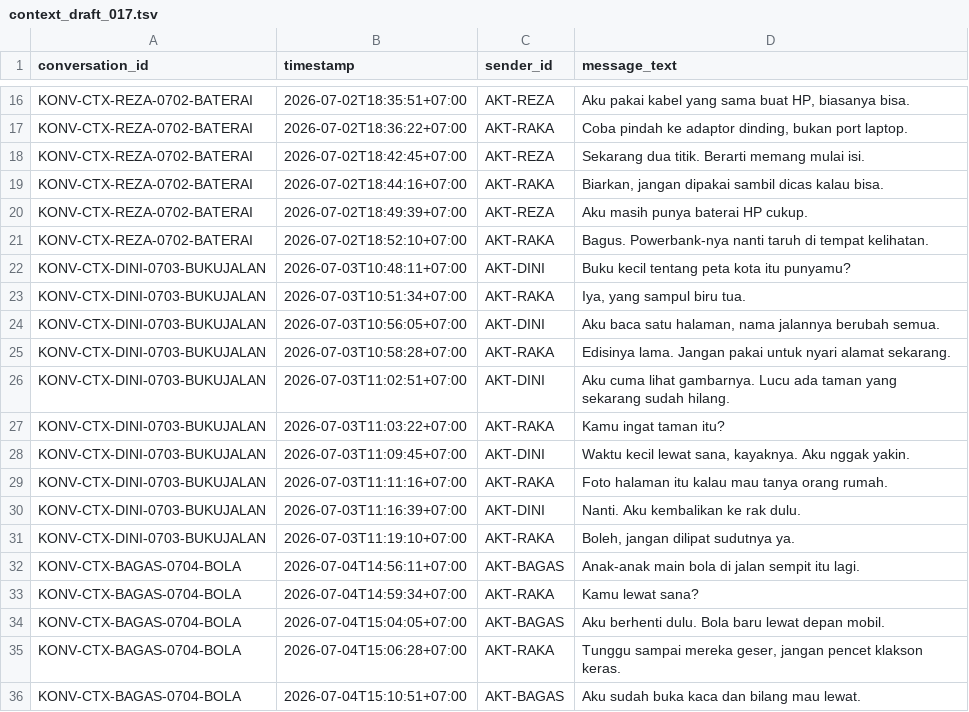
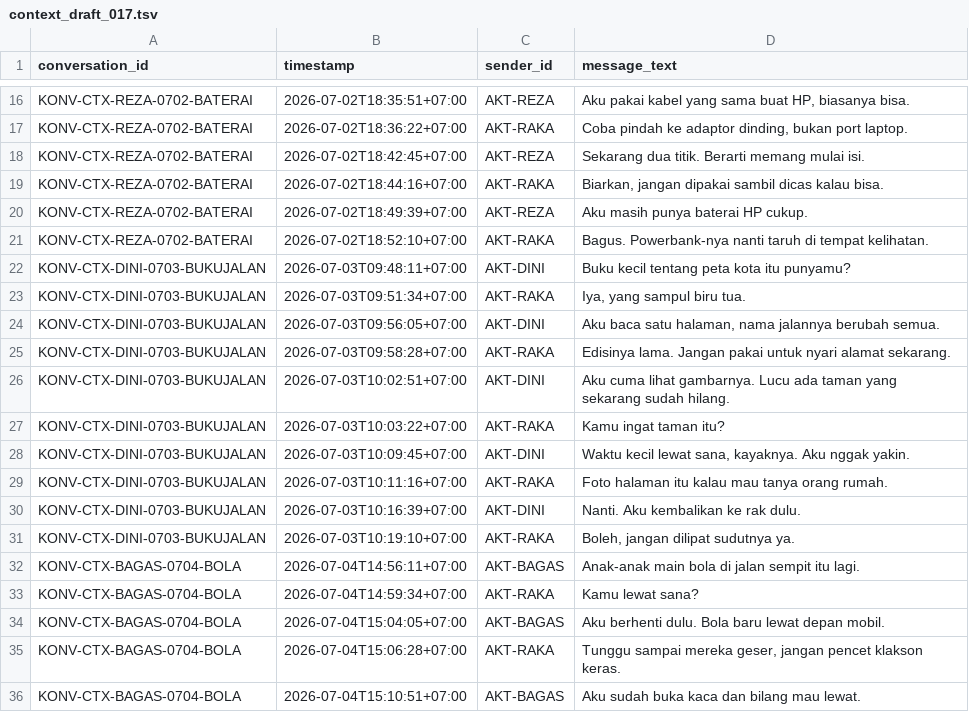
Before and after one commit to krissimbolon/libera, a TSV file: data/adaptasi_indonesia/context_draft_017.tsv, drawn as a sheet; only a part is shown, gaps mark what is left out.

Commit message:
data: reach 4000-message LIBERA checkpoint with QA

```diff
--- a/data/adaptasi_indonesia/context_draft_017.tsv
+++ b/data/adaptasi_indonesia/context_draft_017.tsv
@@ -21,12 +21,12 @@ KONV-CTX-REZA-0702-BATERAI	2026-07-02T18:49:39+07:00	AKT-REZA	Aku masih punya ba
 KONV-CTX-REZA-0702-BATERAI	2026-07-02T18:52:10+07:00	AKT-RAKA	Bagus. Powerbank-nya nanti taruh di tempat kelihatan.
-KONV-CTX-DINI-0703-BUKUJALAN	2026-07-03T10:48:11+07:00	AKT-DINI	Buku kecil tentang peta kota itu punyamu?
-KONV-CTX-DINI-0703-BUKUJALAN	2026-07-03T10:51:34+07:00	AKT-RAKA	Iya, yang sampul biru tua.
-KONV-CTX-DINI-0703-BUKUJALAN	2026-07-03T10:56:05+07:00	AKT-DINI	Aku baca satu halaman, nama jalannya berubah semua.
-KONV-CTX-DINI-0703-BUKUJALAN	2026-07-03T10:58:28+07:00	AKT-RAKA	Edisinya lama. Jangan pakai untuk nyari alamat sekarang.
-KONV-CTX-DINI-0703-BUKUJALAN	2026-07-03T11:02:51+07:00	AKT-DINI	Aku cuma lihat gambarnya. Lucu ada taman yang sekarang sudah hilang.
-KONV-CTX-DINI-0703-BUKUJALAN	2026-07-03T11:03:22+07:00	AKT-RAKA	Kamu ingat taman itu?
-KONV-CTX-DINI-0703-BUKUJALAN	2026-07-03T11:09:45+07:00	AKT-DINI	Waktu kecil lewat sana, kayaknya. Aku nggak yakin.
-KONV-CTX-DINI-0703-BUKUJALAN	2026-07-03T11:11:16+07:00	AKT-RAKA	Foto halaman itu kalau mau tanya orang rumah.
-KONV-CTX-DINI-0703-BUKUJALAN	2026-07-03T11:16:39+07:00	AKT-DINI	Nanti. Aku kembalikan ke rak dulu.
-KONV-CTX-DINI-0703-BUKUJALAN	2026-07-03T11:19:10+07:00	AKT-RAKA	Boleh, jangan dilipat sudutnya ya.
+KONV-CTX-DINI-0703-BUKUJALAN	2026-07-03T09:48:11+07:00	AKT-DINI	Buku kecil tentang peta kota itu punyamu?
+KONV-CTX-DINI-0703-BUKUJALAN	2026-07-03T09:51:34+07:00	AKT-RAKA	Iya, yang sampul biru tua.
+KONV-CTX-DINI-0703-BUKUJALAN	2026-07-03T09:56:05+07:00	AKT-DINI	Aku baca satu halaman, nama jalannya berubah semua.
+KONV-CTX-DINI-0703-BUKUJALAN	2026-07-03T09:58:28+07:00	AKT-RAKA	Edisinya lama. Jangan pakai untuk nyari alamat sekarang.
+KONV-CTX-DINI-0703-BUKUJALAN	2026-07-03T10:02:51+07:00	AKT-DINI	Aku cuma lihat gambarnya. Lucu ada taman yang sekarang sudah hilang.
+KONV-CTX-DINI-0703-BUKUJALAN	2026-07-03T10:03:22+07:00	AKT-RAKA	Kamu ingat taman itu?
+KONV-CTX-DINI-0703-BUKUJALAN	2026-07-03T10:09:45+07:00	AKT-DINI	Waktu kecil lewat sana, kayaknya. Aku nggak yakin.
+KONV-CTX-DINI-0703-BUKUJALAN	2026-07-03T10:11:16+07:00	AKT-RAKA	Foto halaman itu kalau mau tanya orang rumah.
+KONV-CTX-DINI-0703-BUKUJALAN	2026-07-03T10:16:39+07:00	AKT-DINI	Nanti. Aku kembalikan ke rak dulu.
+KONV-CTX-DINI-0703-BUKUJALAN	2026-07-03T10:19:10+07:00	AKT-RAKA	Boleh, jangan dilipat sudutnya ya.
 KONV-CTX-BAGAS-0704-BOLA	2026-07-04T14:56:11+07:00	AKT-BAGAS	Anak-anak main bola di jalan sempit itu lagi.
```
Also changed, not shown: data/adaptasi_indonesia/context_draft_019.tsv, data/adaptasi_indonesia/distractor_draft_007.tsv, 8 other files.
